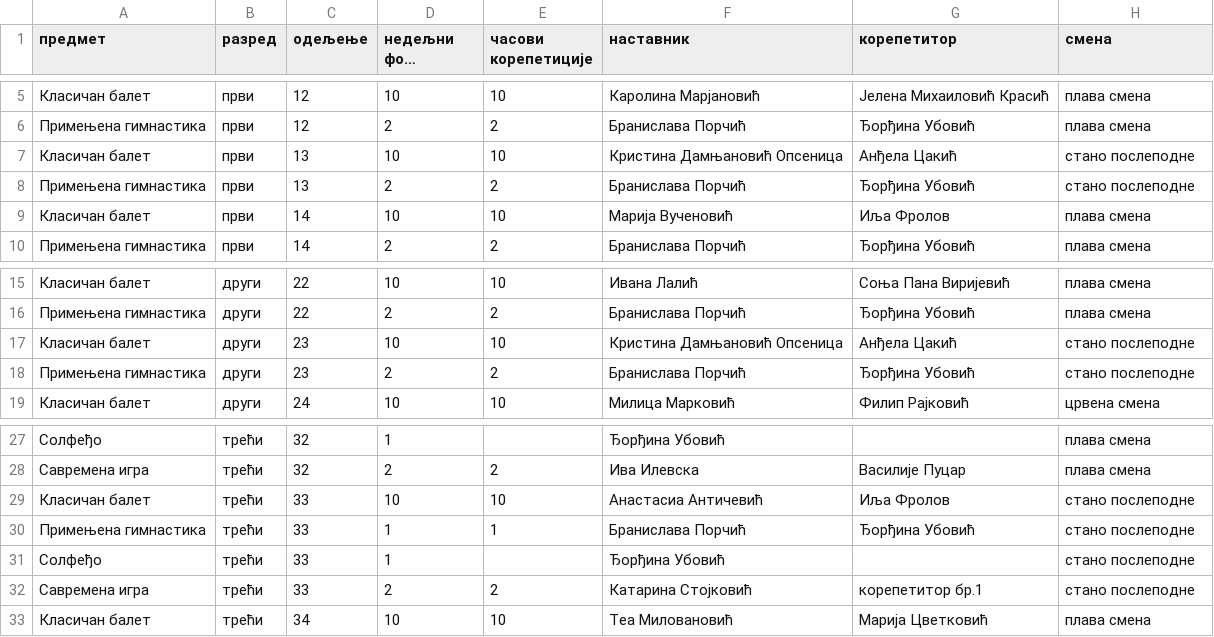
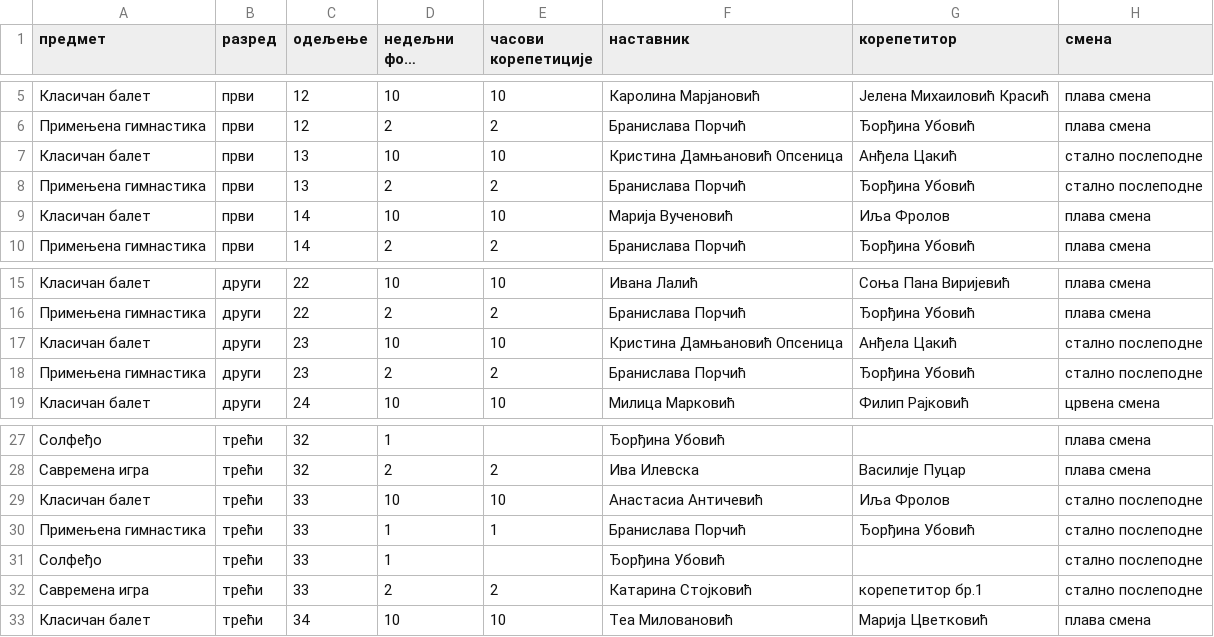
Before and after one commit to natasaikovic/raspored-casova, a CSV file: ulazi/osnovna_baletska_skola.csv, drawn as a sheet; only a part is shown, gaps mark what is left out; long unchanged cells end in ….

Commit message:
data: ispravi naziv kolone i stalnu popodnevnu smenu

```diff
--- a/ulazi/osnovna_baletska_skola.csv
+++ b/ulazi/osnovna_baletska_skola.csv
@@ -6,4 +6,4 @@
 Примењена гимнастика,први,12,2,2,Бранислава Порчић,Ђорђина Убовић,плава смена
-Класичан балет,први,13,10,10,Кристина Дамњановић Опсеница,Анђела Цакић,стано послеподне
-Примењена гимнастика,први,13,2,2,Бранислава Порчић,Ђорђина Убовић,стано послеподне
+Класичан балет,први,13,10,10,Кристина Дамњановић Опсеница,Анђела Цакић,стално послеподне
+Примењена гимнастика,први,13,2,2,Бранислава Порчић,Ђорђина Убовић,стално послеподне
 Класичан балет,први,14,10,10,Марија Вученовић,Иља Фролов,плава смена
@@ -16,4 +16,4 @@
 Примењена гимнастика,други,22,2,2,Бранислава Порчић,Ђорђина Убовић,плава смена
-Класичан балет,други,23,10,10,Кристина Дамњановић Опсеница,Анђела Цакић,стано послеподне
-Примењена гимнастика,други,23,2,2,Бранислава Порчић,Ђорђина Убовић,стано послеподне
+Класичан балет,други,23,10,10,Кристина Дамњановић Опсеница,Анђела Цакић,стално послеподне
+Примењена гимнастика,други,23,2,2,Бранислава Порчић,Ђорђина Убовић,стално послеподне
 Класичан балет,други,24,10,10,Милица Марковић,Филип Рајковић,црвена смена
@@ -28,6 +28,6 @@
 Савремена игра,трећи,32,2,2,Ива Илевска,Василије Пуцар,плава смена
-Класичан балет,трећи,33,10,10,Анастасиа Античевић,Иља Фролов,стано послеподне
-Примењена гимнастика,трећи,33,1,1,Бранислава Порчић,Ђорђина Убовић,стано послеподне
-Солфеђо,трећи,33,1,,Ђорђина Убовић,,стано послеподне
-Савремена игра,трећи,33,2,2,Катарина Стојковић,корепетитор бр.1,стано послеподне
+Класичан балет,трећи,33,10,10,Анастасиа Античевић,Иља Фролов,стално послеподне
+Примењена гимнастика,трећи,33,1,1,Бранислава Порчић,Ђорђина Убовић,стално послеподне
+Солфеђо,трећи,33,1,,Ђорђина Убовић,,стално послеподне
+Савремена игра,трећи,33,2,2,Катарина Стојковић,корепетитор бр.1,стално послеподне
 Класичан балет,трећи,34,10,10,Теа Миловановић,Марија Цветковић,плава смена
```
